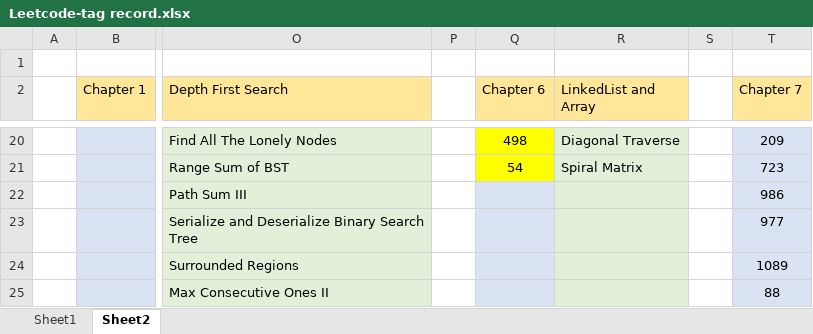
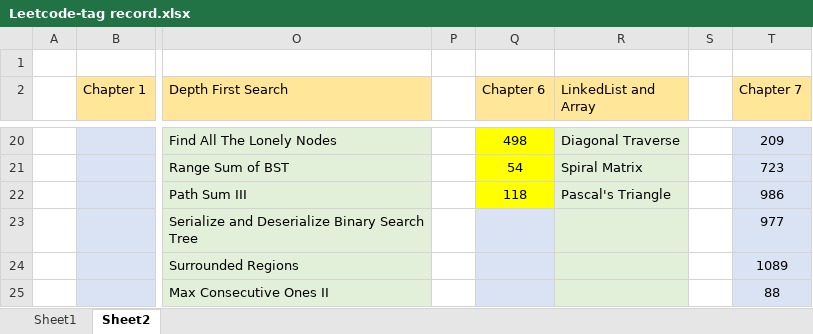
Before and after one commit to chiahsing24/workspace-algorithms, an Excel workbook: Leetcode-tag record.xlsx, sheet Sheet2, drawn as a sheet; only a part is shown, gaps mark what is left out; values as stored, in another font and other column widths than the file's, no borders; the diff names each change by its address in the sheet, - before the commit and + after, or states it on an @@ line.

Commit message:
Leetcode 0118 added

```diff
--- a/Leetcode-tag record.xlsx (sheet Sheet2)
+++ b/Leetcode-tag record.xlsx (sheet Sheet2)
-Q22 (Chapter 6): (empty)
+Q22 (Chapter 6): 118
-Q22 fill: #DAE3F3
+Q22 fill: #FFFF00
-R22 (LinkedList and Array): (empty)
+R22 (LinkedList and Array): Pascal's Triangle
```
Also changed, not shown: 3 other files.
